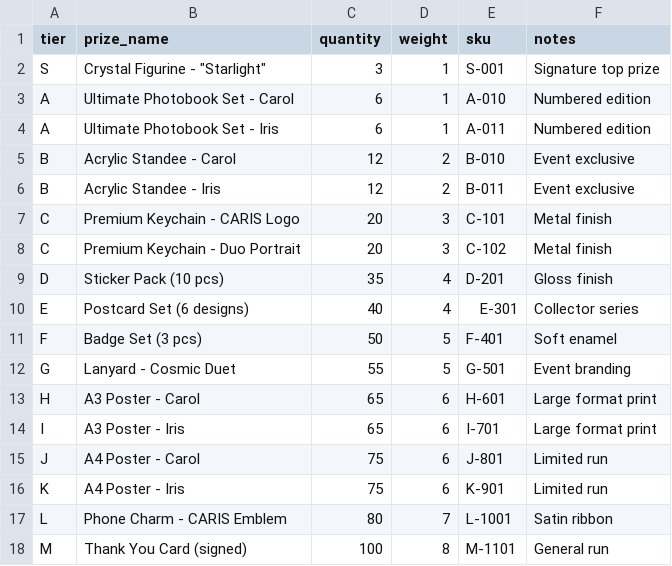
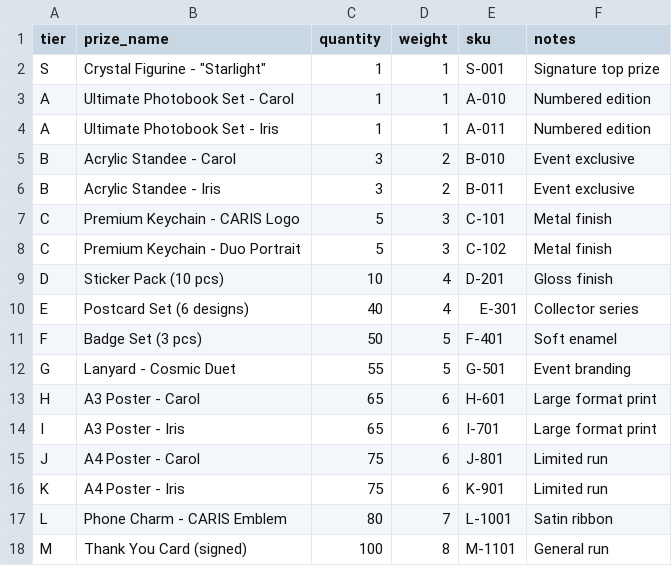
Before and after one commit to kyroskoh/create-kuji-app, a CSV file: public/assets/prizes.sample.csv, drawn as a sheet.

```diff
--- a/public/assets/prizes.sample.csv
+++ b/public/assets/prizes.sample.csv
@@ -1,10 +1,10 @@
 tier,prize_name,quantity,weight,sku,notes
-S,Crystal Figurine - "Starlight",3,1,S-001,Signature top prize
-A,Ultimate Photobook Set - Carol,6,1,A-010,Numbered edition
-A,Ultimate Photobook Set - Iris,6,1,A-011,Numbered edition
-B,Acrylic Standee - Carol,12,2,B-010,Event exclusive
-B,Acrylic Standee - Iris,12,2,B-011,Event exclusive
-C,Premium Keychain - CARIS Logo,20,3,C-101,Metal finish
-C,Premium Keychain - Duo Portrait,20,3,C-102,Metal finish
-D,Sticker Pack (10 pcs),35,4,D-201,Gloss finish
+S,Crystal Figurine - "Starlight",1,1,S-001,Signature top prize
+A,Ultimate Photobook Set - Carol,1,1,A-010,Numbered edition
+A,Ultimate Photobook Set - Iris,1,1,A-011,Numbered edition
+B,Acrylic Standee - Carol,3,2,B-010,Event exclusive
+B,Acrylic Standee - Iris,3,2,B-011,Event exclusive
+C,Premium Keychain - CARIS Logo,5,3,C-101,Metal finish
+C,Premium Keychain - Duo Portrait,5,3,C-102,Metal finish
+D,Sticker Pack (10 pcs),10,4,D-201,Gloss finish
 E,Postcard Set (6 designs),40,4,E-301,Collector series
```
Also changed, not shown: 3 other files.
